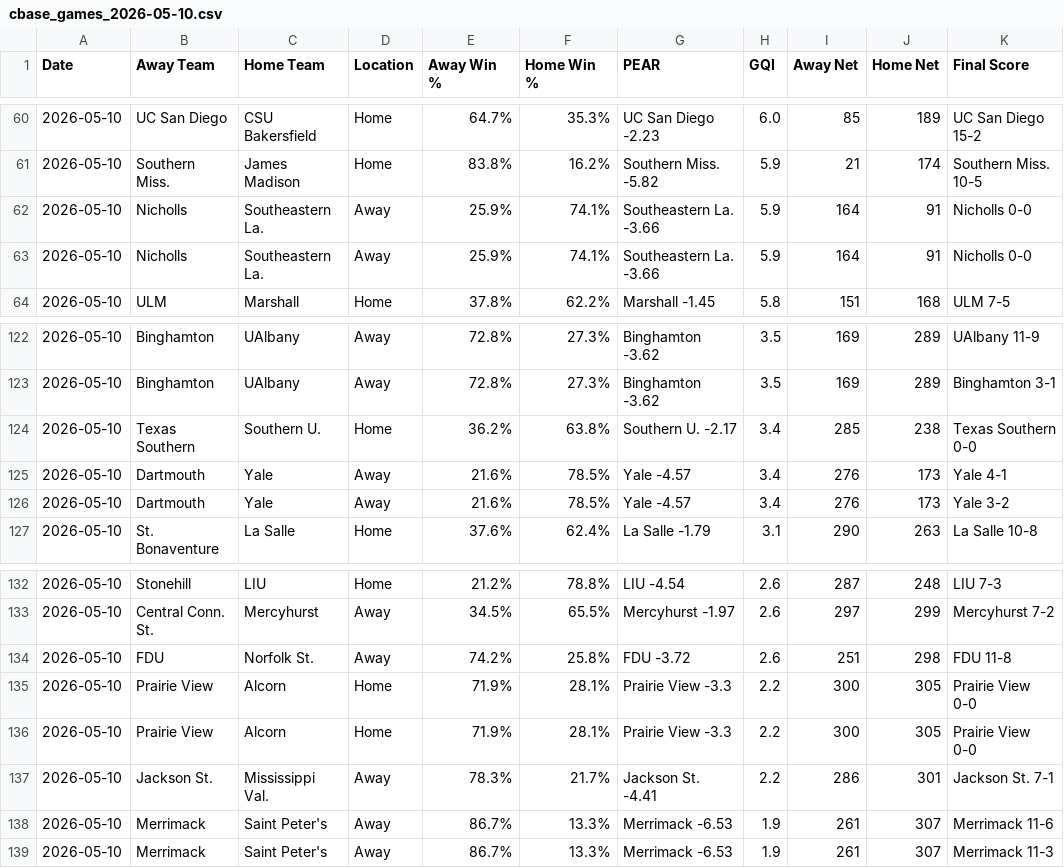
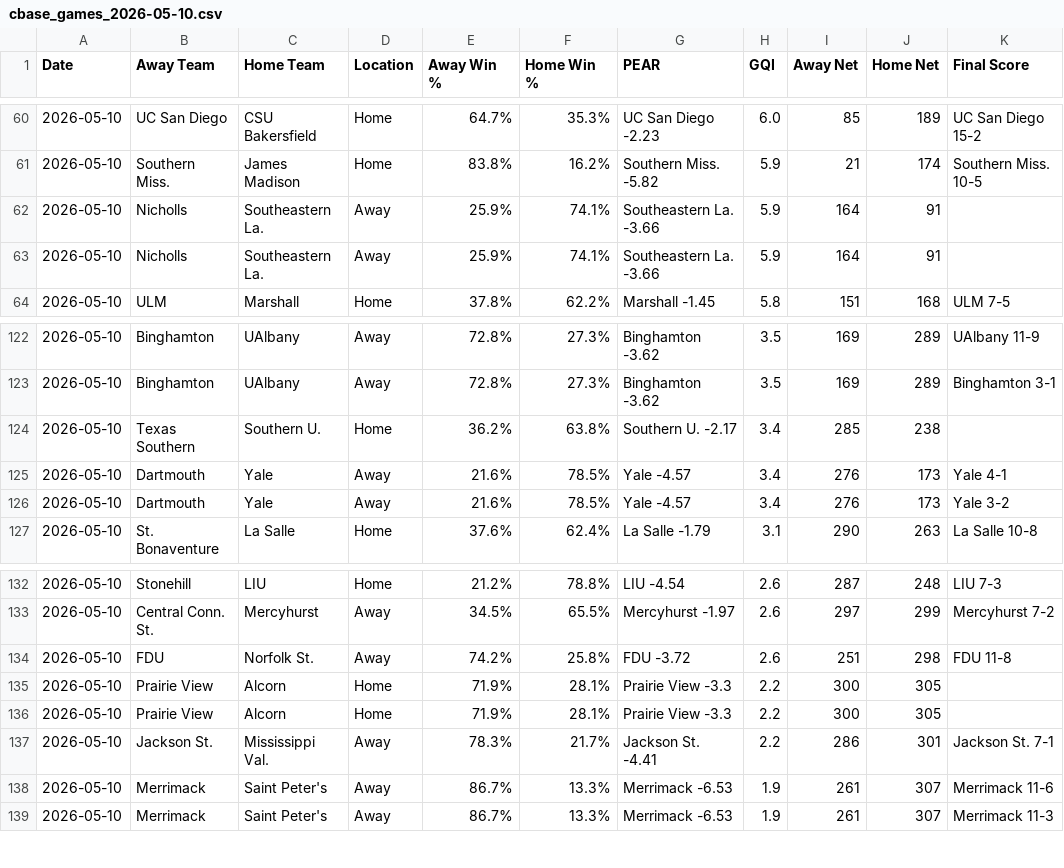
Before and after one commit to seth77777778/College-Baseball-Analytics, a CSV file: College Baseball Games/cbase_games_2026-05-10.csv, drawn as a sheet; only a part is shown, gaps mark what is left out.

Commit message:
Update cbase_games_2026-05-10.csv

```diff
--- a/College Baseball Games/cbase_games_2026-05-10.csv
+++ b/College Baseball Games/cbase_games_2026-05-10.csv
@@ -61,4 +61,4 @@ Date,Away Team,Home Team,Location,Away Win %,Home Win %,PEAR,GQI,Away Net,Home N
 2026-05-10,Southern Miss.,James Madison,Home,83.8%,16.2%,Southern Miss. -5.82,5.9,21,174,Southern Miss. 10-5
-2026-05-10,Nicholls,Southeastern La.,Away,25.9%,74.1%,Southeastern La. -3.66,5.9,164,91,Nicholls 0-0
-2026-05-10,Nicholls,Southeastern La.,Away,25.9%,74.1%,Southeastern La. -3.66,5.9,164,91,Nicholls 0-0
+2026-05-10,Nicholls,Southeastern La.,Away,25.9%,74.1%,Southeastern La. -3.66,5.9,164,91,
+2026-05-10,Nicholls,Southeastern La.,Away,25.9%,74.1%,Southeastern La. -3.66,5.9,164,91,
 2026-05-10,ULM,Marshall,Home,37.8%,62.2%,Marshall -1.45,5.8,151,168,ULM 7-5
@@ -123,3 +123,3 @@ Date,Away Team,Home Team,Location,Away Win %,Home Win %,PEAR,GQI,Away Net,Home N
 2026-05-10,Binghamton,UAlbany,Away,72.8%,27.3%,Binghamton -3.62,3.5,169,289,Binghamton 3-1
-2026-05-10,Texas Southern,Southern U.,Home,36.2%,63.8%,Southern U. -2.17,3.4,285,238,Texas Southern 0-0
+2026-05-10,Texas Southern,Southern U.,Home,36.2%,63.8%,Southern U. -2.17,3.4,285,238,
 2026-05-10,Dartmouth,Yale,Away,21.6%,78.5%,Yale -4.57,3.4,276,173,Yale 4-1
@@ -134,4 +134,4 @@ Date,Away Team,Home Team,Location,Away Win %,Home Win %,PEAR,GQI,Away Net,Home N
 2026-05-10,FDU,Norfolk St.,Away,74.2%,25.8%,FDU -3.72,2.6,251,298,FDU 11-8
-2026-05-10,Prairie View,Alcorn,Home,71.9%,28.1%,Prairie View -3.3,2.2,300,305,Prairie View 0-0
-2026-05-10,Prairie View,Alcorn,Home,71.9%,28.1%,Prairie View -3.3,2.2,300,305,Prairie View 0-0
+2026-05-10,Prairie View,Alcorn,Home,71.9%,28.1%,Prairie View -3.3,2.2,300,305,
+2026-05-10,Prairie View,Alcorn,Home,71.9%,28.1%,Prairie View -3.3,2.2,300,305,
 2026-05-10,Jackson St.,Mississippi Val.,Away,78.3%,21.7%,Jackson St. -4.41,2.2,286,301,Jackson St. 7-1
```
